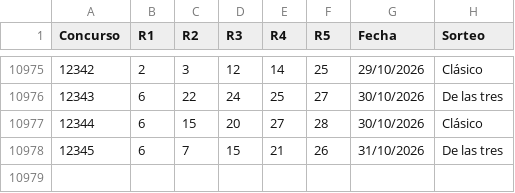
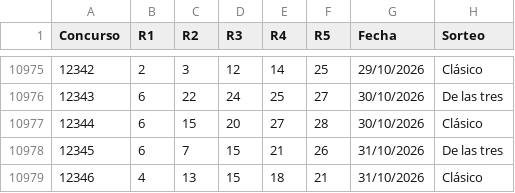
Before and after one commit to vrr6903-dotcom/Chispazohoy, a CSV file: historial.csv, drawn as a sheet; only a part is shown, gaps mark what is left out.

```diff
--- a/historial.csv
+++ b/historial.csv
@@ -10978 +10978,2 @@ Concurso,R1,R2,R3,R4,R5,Fecha,Sorteo
 12345,6,7,15,21,26,31/10/2026,De las tres
+12346,4,13,15,18,21,31/10/2026,Clásico
```
Also changed, not shown: 16 other files.
